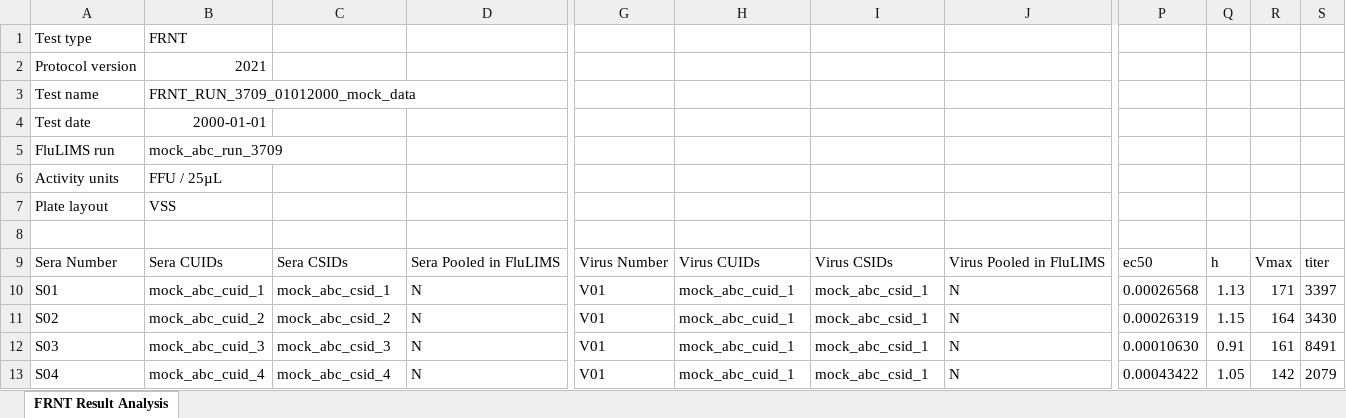
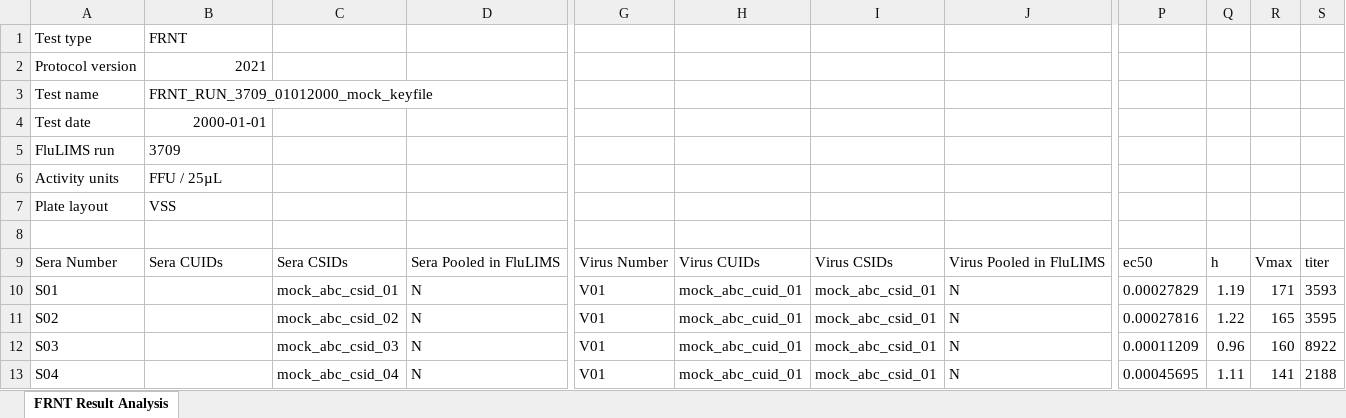
Before and after one commit to CDCgov/jaspr, an Excel workbook: example_data/FRNT/CX5/VirusSeraSera(VSS)/FRNT-3709-Results-01012000_mock_report.xlsx, sheet FRNT Result Analysis, drawn as a sheet; only a part is shown, gaps mark what is left out; values as stored, in another font and other column widths than the file's, no borders; the diff covers the shown part only; the diff names each change by its address in the sheet, - before the commit and + after, or states it on an @@ line.

```diff
--- a/example_data/FRNT/CX5/VirusSeraSera(VSS)/FRNT-3709-Results-01012000_mock_report.xlsx (sheet FRNT Result Analysis)
+++ b/example_data/FRNT/CX5/VirusSeraSera(VSS)/FRNT-3709-Results-01012000_mock_report.xlsx (sheet FRNT Result Analysis)
-B3: FRNT_RUN_3709_01012000_mock_data
+B3: FRNT_RUN_3709_01012000_mock_keyfile
-B5: mock_abc_run_3709
+B5: 3709
-B10: mock_abc_cuid_1
+B10: (empty)
-C10: mock_abc_csid_1
+C10: mock_abc_csid_01
-H10:H13: mock_abc_cuid_1
+H10:H13: mock_abc_cuid_01
-I10:I13: mock_abc_csid_1
+I10:I13: mock_abc_csid_01
-P10: 0.00026568
+P10: 0.00027829
-Q10: 1.13
+Q10: 1.19
-S10: 3397
+S10: 3593
-B11: mock_abc_cuid_2
+B11: (empty)
-C11: mock_abc_csid_2
+C11: mock_abc_csid_02
-P11: 0.00026319
+P11: 0.00027816
-Q11: 1.15
+Q11: 1.22
-R11: 164
+R11: 165
-S11: 3430
+S11: 3595
-B12: mock_abc_cuid_3
+B12: (empty)
-C12: mock_abc_csid_3
+C12: mock_abc_csid_03
-P12: 0.00010630
+P12: 0.00011209
-Q12: 0.91
+Q12: 0.96
-R12: 161
+R12: 160
-S12: 8491
+S12: 8922
-B13: mock_abc_cuid_4
+B13: (empty)
-C13: mock_abc_csid_4
+C13: mock_abc_csid_04
-P13: 0.00043422
+P13: 0.00045695
-Q13: 1.05
+Q13: 1.11
-R13: 142
+R13: 141
-S13: 2079
+S13: 2188
```
Also changed, not shown: 519 edited cells elsewhere in this sheet, example_data/FRNT/CX5/SerumVirusVirus(SVV)/FRNT-3559-Results-01012000_mock_report.xlsx, example_data/FRNT/Cytation7/FRNT-3139-Results-01012000_mock_report.xlsx, 9 other files.
